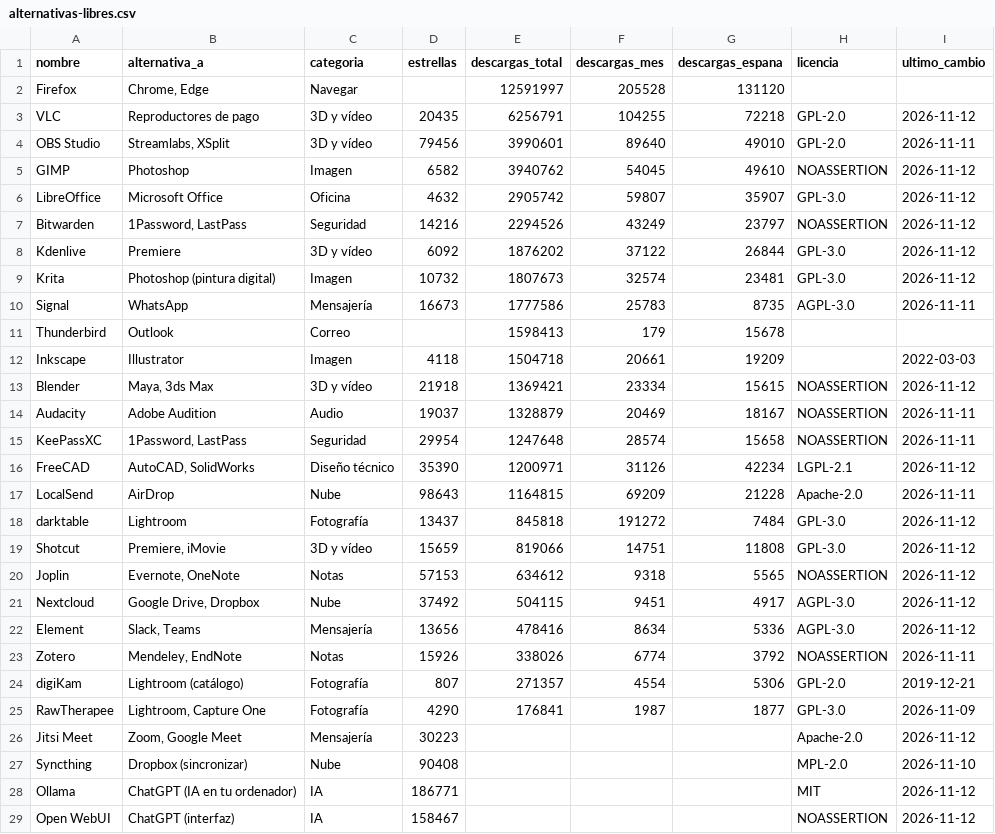
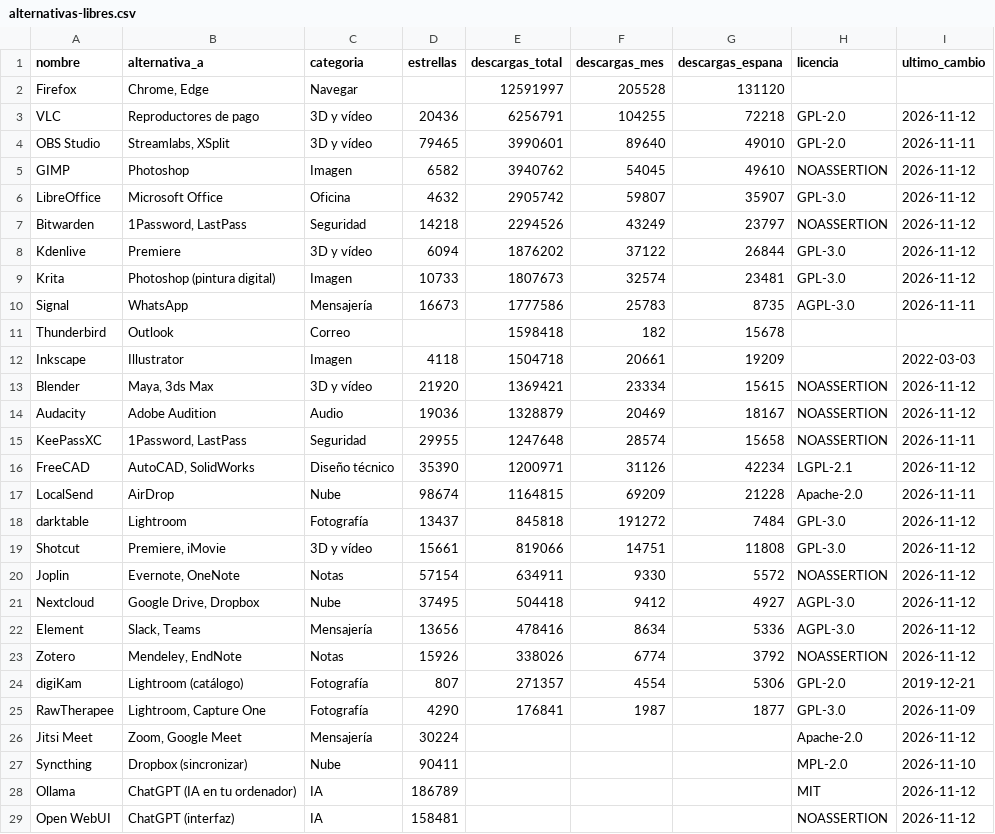
Before and after one commit to lluis-ridao/enllano-datos, a CSV file: datos/alternativas-libres.csv, drawn as a sheet; only a part is shown; the diff names each change by its address in the sheet, - before the commit and + after, or states it on an @@ line.

```diff
--- a/datos/alternativas-libres.csv
+++ b/datos/alternativas-libres.csv
-D3 (estrellas): 20435
+D3 (estrellas): 20436
-D4 (estrellas): 79456
+D4 (estrellas): 79465
-D7 (estrellas): 14216
+D7 (estrellas): 14218
-D8 (estrellas): 6092
+D8 (estrellas): 6094
-D9 (estrellas): 10732
+D9 (estrellas): 10733
-E11 (descargas_total): 1598413
+E11 (descargas_total): 1598418
-F11 (descargas_mes): 179
+F11 (descargas_mes): 182
-D13 (estrellas): 21918
+D13 (estrellas): 21920
-D14 (estrellas): 19037
+D14 (estrellas): 19036
-I14 (ultimo_cambio): 2026-11-11
+I14 (ultimo_cambio): 2026-11-12
-D15 (estrellas): 29954
+D15 (estrellas): 29955
-D17 (estrellas): 98643
+D17 (estrellas): 98674
-D19 (estrellas): 15659
+D19 (estrellas): 15661
-D20 (estrellas): 57153
+D20 (estrellas): 57154
-E20 (descargas_total): 634612
+E20 (descargas_total): 634911
-F20 (descargas_mes): 9318
+F20 (descargas_mes): 9330
-G20 (descargas_espana): 5565
+G20 (descargas_espana): 5572
-D21 (estrellas): 37492
+D21 (estrellas): 37495
-E21 (descargas_total): 504115
+E21 (descargas_total): 504418
-F21 (descargas_mes): 9451
+F21 (descargas_mes): 9412
-G21 (descargas_espana): 4917
+G21 (descargas_espana): 4927
-I23 (ultimo_cambio): 2026-11-11
+I23 (ultimo_cambio): 2026-11-12
-D26 (estrellas): 30223
+D26 (estrellas): 30224
-D27 (estrellas): 90408
+D27 (estrellas): 90411
-D28 (estrellas): 186771
+D28 (estrellas): 186789
-D29 (estrellas): 158467
+D29 (estrellas): 158481
```
Also changed, not shown: 6 other files.
